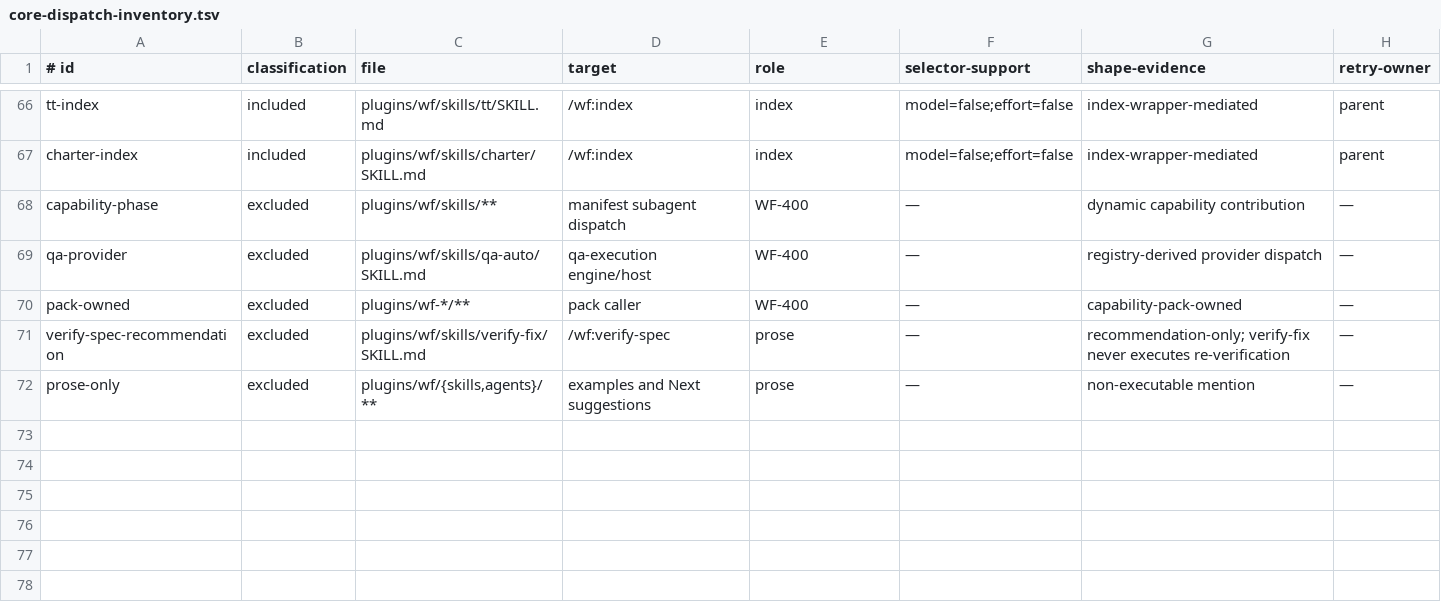
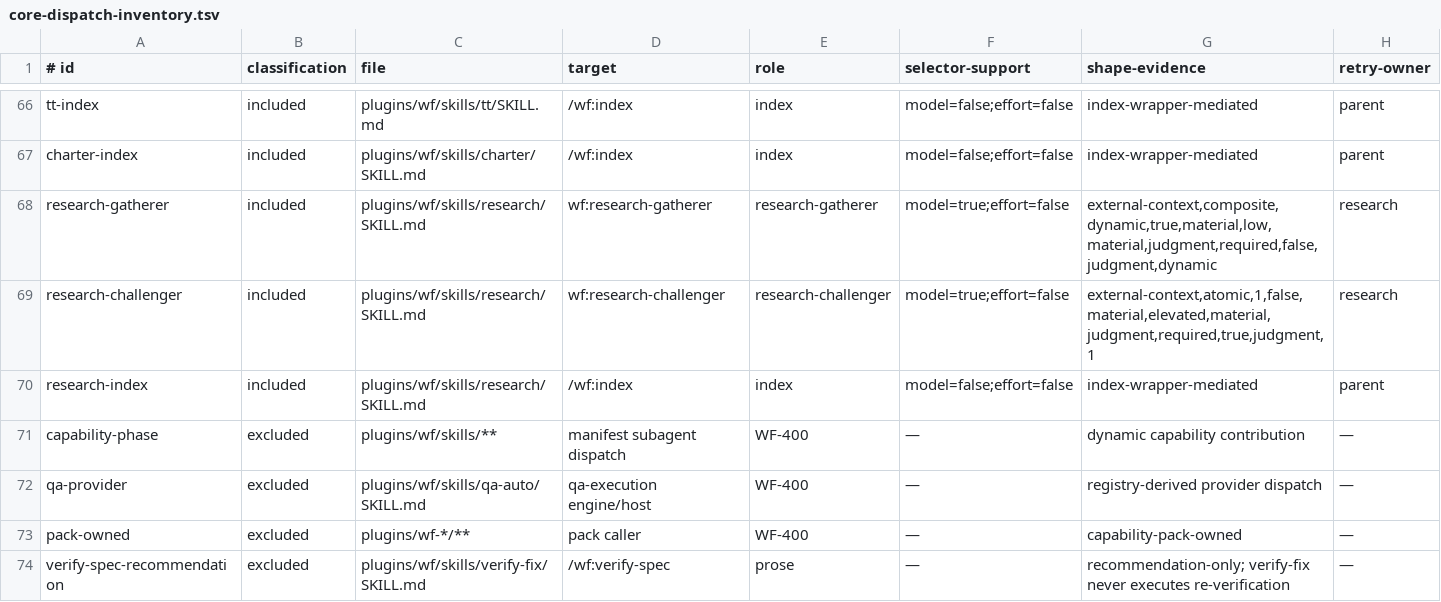
Before and after one commit to pavel-rp/wf-plugin, a TSV file: plugins/wf/skills/_contracts/core-dispatch-inventory.tsv, drawn as a sheet; only a part is shown, gaps mark what is left out; the shorter side is filled out with more unchanged rows.

Commit message:
research-skill: add /wf:research to ground ideas before charter
- New core /wf:research skill that researches a topic and seeds a charter intake
- research-gatherer and research-challenger agents
- Dispatch-inventory and routing-disposition rows for the new agents
- Resolver test inventory counts updated
- README catalogue row
- Bump wf to 0.145.0 and marketplace to 0.191.0

```diff
--- a/plugins/wf/skills/_contracts/core-dispatch-inventory.tsv
+++ b/plugins/wf/skills/_contracts/core-dispatch-inventory.tsv
@@ -67,2 +67,5 @@ tt-index	included	plugins/wf/skills/tt/SKILL.md	/wf:index	index	model=false;effo
 charter-index	included	plugins/wf/skills/charter/SKILL.md	/wf:index	index	model=false;effort=false	index-wrapper-mediated	parent
+research-gatherer	included	plugins/wf/skills/research/SKILL.md	wf:research-gatherer	research-gatherer	model=true;effort=false	external-context,composite,dynamic,true,material,low,material,judgment,required,false,judgment,dynamic	research
+research-challenger	included	plugins/wf/skills/research/SKILL.md	wf:research-challenger	research-challenger	model=true;effort=false	external-context,atomic,1,false,material,elevated,material,judgment,required,true,judgment,1	research
+research-index	included	plugins/wf/skills/research/SKILL.md	/wf:index	index	model=false;effort=false	index-wrapper-mediated	parent
 capability-phase	excluded	plugins/wf/skills/**	manifest subagent dispatch	WF-400	—	dynamic capability contribution	—
```
Also changed, not shown: 9 other files.
